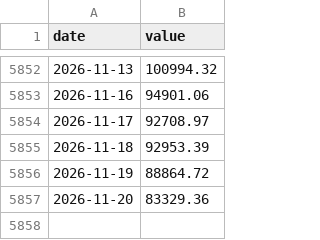
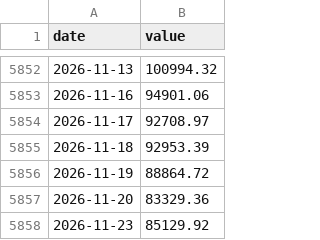
Before and after one commit to Kacaw/TAIEXtoVT, a CSV file: data/taiex.csv, drawn as a sheet; only a part is shown, gaps mark what is left out; the diff names each change by its address in the sheet, - before the commit and + after, or states it on an @@ line.

```diff
--- a/data/taiex.csv
+++ b/data/taiex.csv
+row 5858: 2026-11-23 | 85129.92
```
Also changed, not shown: data/taiex_ex_tsmc_estimated.csv, data/tsmc_tw.csv, 1 other file.
